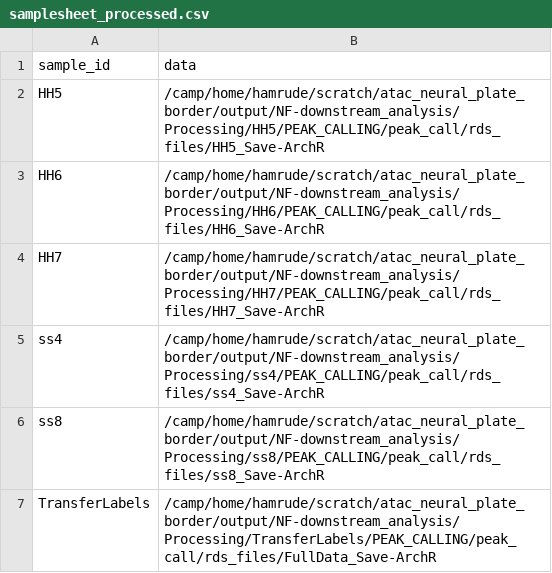
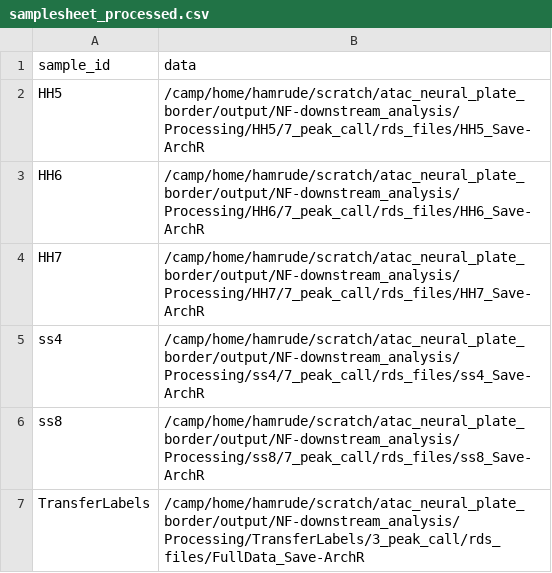
Before and after one commit to evaham1/atac_neural_plate_border, a CSV file: NF-downstream_analysis/samplesheet_processed.csv, drawn as a sheet.

Commit message:
update processed sample sheet

```diff
--- a/NF-downstream_analysis/samplesheet_processed.csv
+++ b/NF-downstream_analysis/samplesheet_processed.csv
@@ -1,7 +1,7 @@
 sample_id,data
-HH5,/camp/home/hamrude/scratch/atac_neural_plate_border/output/NF-downstream_analysis/Processing/HH5/PEAK_CALLING/peak_call/rds_files/HH5_Save-ArchR
-HH6,/camp/home/hamrude/scratch/atac_neural_plate_border/output/NF-downstream_analysis/Processing/HH6/PEAK_CALLING/peak_call/rds_files/HH6_Save-ArchR
-HH7,/camp/home/hamrude/scratch/atac_neural_plate_border/output/NF-downstream_analysis/Processing/HH7/PEAK_CALLING/peak_call/rds_files/HH7_Save-ArchR
-ss4,/camp/home/hamrude/scratch/atac_neural_plate_border/output/NF-downstream_analysis/Processing/ss4/PEAK_CALLING/peak_call/rds_files/ss4_Save-ArchR
-ss8,/camp/home/hamrude/scratch/atac_neural_plate_border/output/NF-downstream_analysis/Processing/ss8/PEAK_CALLING/peak_call/rds_files/ss8_Save-ArchR
-TransferLabels,/camp/home/hamrude/scratch/atac_neural_plate_border/output/NF-downstream_analysis/Processing/TransferLabels/PEAK_CALLING/peak_call/rds_files/FullData_Save-ArchR
+HH5,/camp/home/hamrude/scratch/atac_neural_plate_border/output/NF-downstream_analysis/Processing/HH5/7_peak_call/rds_files/HH5_Save-ArchR
+HH6,/camp/home/hamrude/scratch/atac_neural_plate_border/output/NF-downstream_analysis/Processing/HH6/7_peak_call/rds_files/HH6_Save-ArchR
+HH7,/camp/home/hamrude/scratch/atac_neural_plate_border/output/NF-downstream_analysis/Processing/HH7/7_peak_call/rds_files/HH7_Save-ArchR
+ss4,/camp/home/hamrude/scratch/atac_neural_plate_border/output/NF-downstream_analysis/Processing/ss4/7_peak_call/rds_files/ss4_Save-ArchR
+ss8,/camp/home/hamrude/scratch/atac_neural_plate_border/output/NF-downstream_analysis/Processing/ss8/7_peak_call/rds_files/ss8_Save-ArchR
+TransferLabels,/camp/home/hamrude/scratch/atac_neural_plate_border/output/NF-downstream_analysis/Processing/TransferLabels/3_peak_call/rds_files/FullData_Save-ArchR
```
